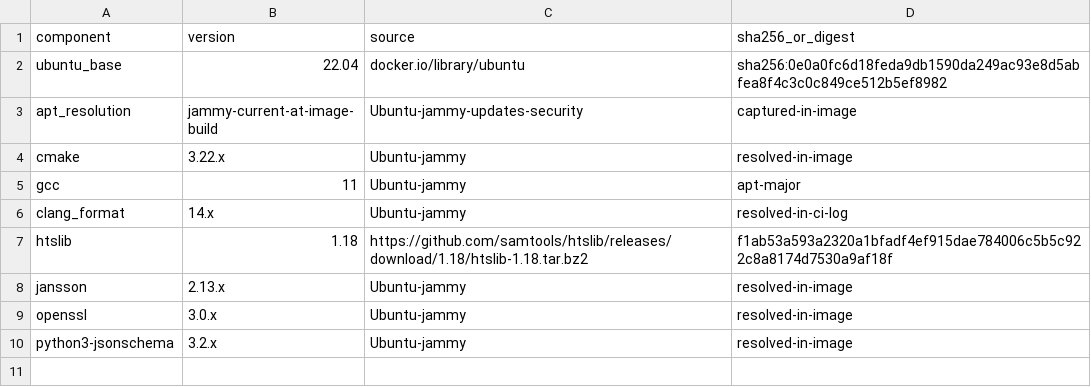
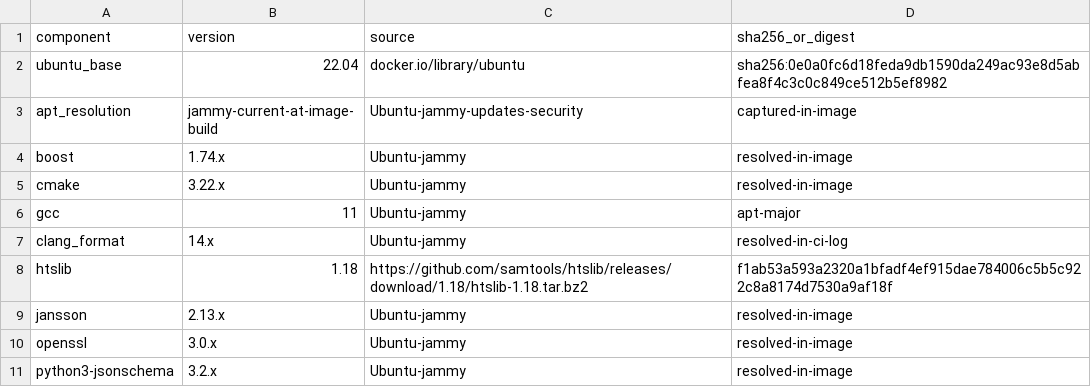
Before and after one commit to liaoyoyo/LongLineage, a TSV file: containers/versions.lock.tsv, drawn as a sheet; the diff names each change by its address in the sheet, - before the commit and + after, or states it on an @@ line.

Commit message:
fix: declare Boost dependency in hosted builds

```diff
--- a/containers/versions.lock.tsv
+++ b/containers/versions.lock.tsv
+row 4: boost | 1.74.x | Ubuntu-jammy | resolved-in-image
```
Also changed, not shown: 9 other files.
